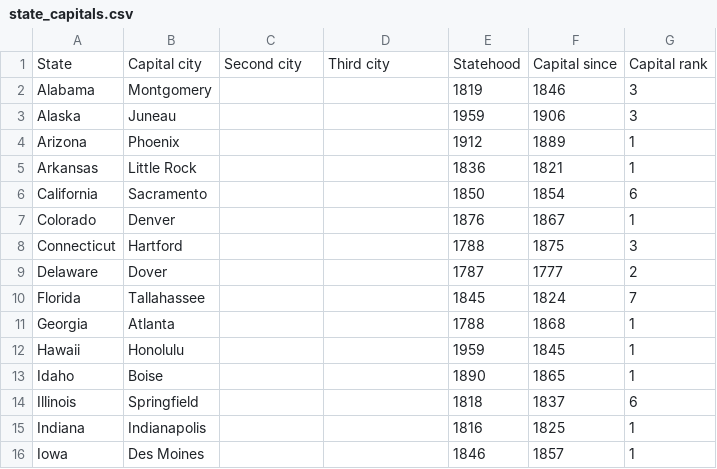
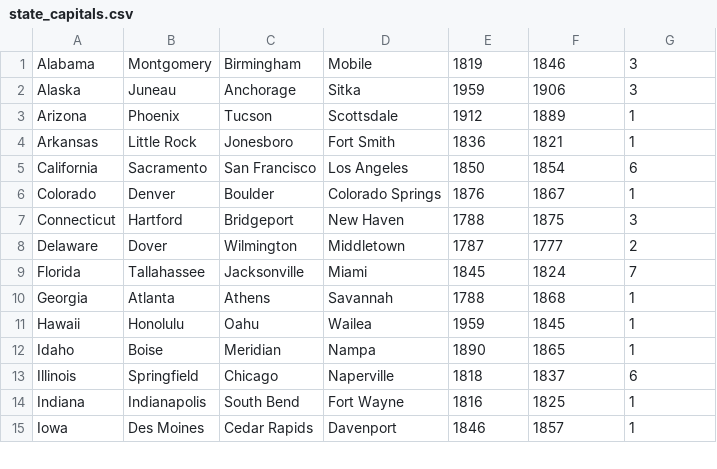
Before and after one commit to tommyfricano/csci4060.project4, a CSV file: app/src/main/assets/state_capitals.csv, drawn as a sheet; only a part is shown; the diff covers the shown part only.

```diff
--- a/app/src/main/assets/state_capitals.csv
+++ b/app/src/main/assets/state_capitals.csv
@@ -1,16 +1,15 @@
-State,Capital city,Second city,Third city,Statehood,Capital since,Capital rank
-Alabama,Montgomery,,,1819,1846,3
-Alaska,Juneau,,,1959,1906,3
-Arizona,Phoenix,,,1912,1889,1
-Arkansas,Little Rock,,,1836,1821,1
-California,Sacramento,,,1850,1854,6
-Colorado,Denver,,,1876,1867,1
-Connecticut,Hartford,,,1788,1875,3
-Delaware,Dover,,,1787,1777,2
-Florida,Tallahassee,,,1845,1824,7
-Georgia,Atlanta,,,1788,1868,1
-Hawaii,Honolulu,,,1959,1845,1
-Idaho,Boise,,,1890,1865,1
-Illinois,Springfield,,,1818,1837,6
-Indiana,Indianapolis,,,1816,1825,1
-Iowa,Des Moines,,,1846,1857,1
+Alabama,Montgomery,Birmingham,Mobile,1819,1846,3
+Alaska,Juneau,Anchorage,Sitka,1959,1906,3
+Arizona,Phoenix,Tucson,Scottsdale,1912,1889,1
+Arkansas,Little Rock,Jonesboro,Fort Smith,1836,1821,1
+California,Sacramento,San Francisco,Los Angeles,1850,1854,6
+Colorado,Denver,Boulder,Colorado Springs,1876,1867,1
+Connecticut,Hartford,Bridgeport,New Haven,1788,1875,3
+Delaware,Dover,Wilmington,Middletown,1787,1777,2
+Florida,Tallahassee,Jacksonville,Miami,1845,1824,7
+Georgia,Atlanta,Athens,Savannah,1788,1868,1
+Hawaii,Honolulu,Oahu,Wailea,1959,1845,1
+Idaho,Boise,Meridian,Nampa,1890,1865,1
+Illinois,Springfield,Chicago,Naperville,1818,1837,6
+Indiana,Indianapolis,South Bend,Fort Wayne,1816,1825,1
+Iowa,Des Moines,Cedar Rapids,Davenport,1846,1857,1
```
Also changed, not shown: 70 edited cells elsewhere in this file, 5 other files.
